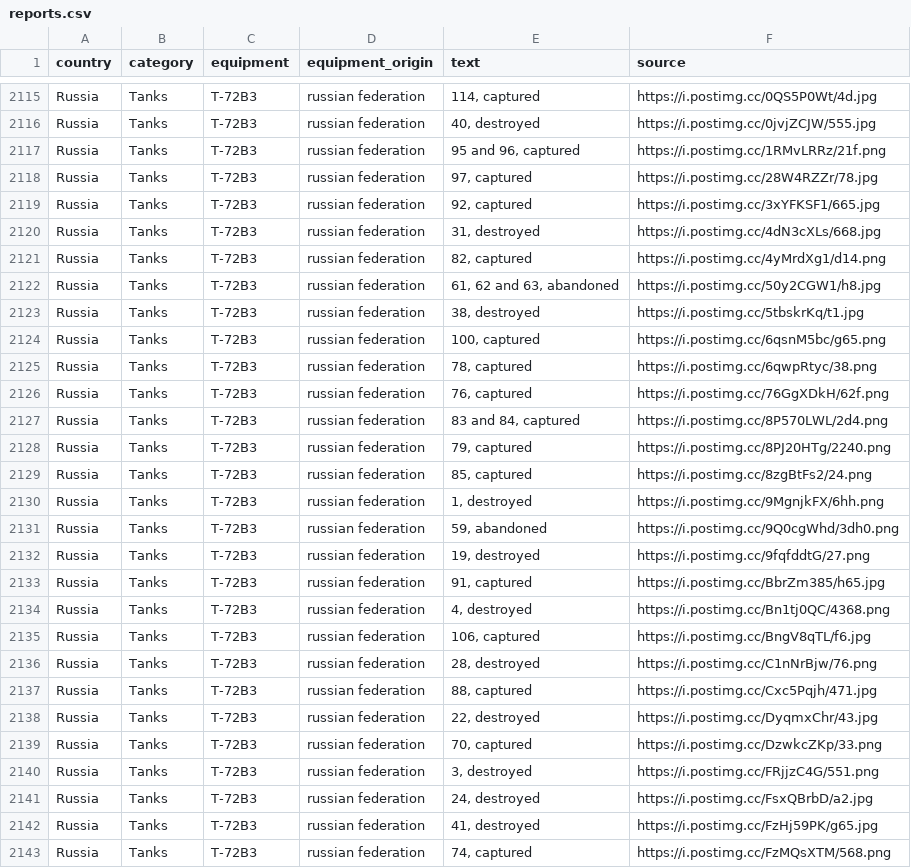
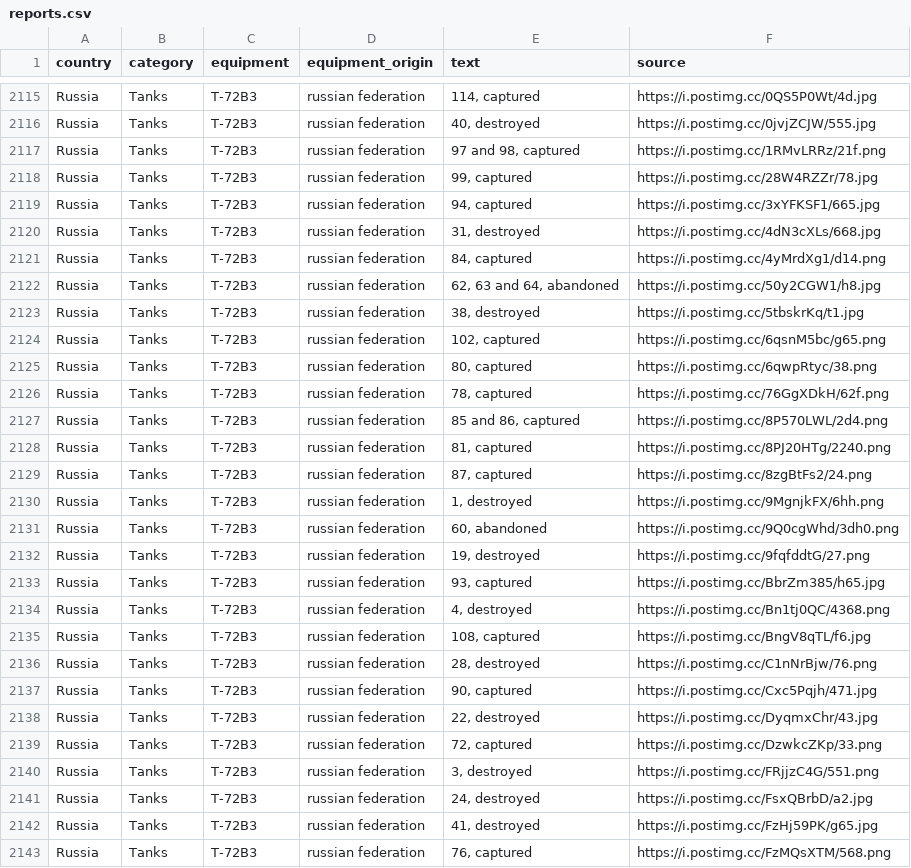
Before and after one commit to mauforonda/ukraine, a CSV file: reports.csv, drawn as a sheet; only a part is shown, gaps mark what is left out; the diff covers the shown part only.

```diff
--- a/reports.csv
+++ b/reports.csv
@@ -2116,25 +2116,25 @@ Russia,Tanks ,T-72B3,russian federation,"114, captured",https://i.postimg.cc/0QS
 Russia,Tanks ,T-72B3,russian federation,"40, destroyed",https://i.postimg.cc/0jvjZCJW/555.jpg
-Russia,Tanks ,T-72B3,russian federation,"95 and 96, captured",https://i.postimg.cc/1RMvLRRz/21f.png
-Russia,Tanks ,T-72B3,russian federation,"97, captured",https://i.postimg.cc/28W4RZZr/78.jpg
-Russia,Tanks ,T-72B3,russian federation,"92, captured",https://i.postimg.cc/3xYFKSF1/665.jpg
+Russia,Tanks ,T-72B3,russian federation,"97 and 98, captured",https://i.postimg.cc/1RMvLRRz/21f.png
+Russia,Tanks ,T-72B3,russian federation,"99, captured",https://i.postimg.cc/28W4RZZr/78.jpg
+Russia,Tanks ,T-72B3,russian federation,"94, captured",https://i.postimg.cc/3xYFKSF1/665.jpg
 Russia,Tanks ,T-72B3,russian federation,"31, destroyed",https://i.postimg.cc/4dN3cXLs/668.jpg
-Russia,Tanks ,T-72B3,russian federation,"82, captured",https://i.postimg.cc/4yMrdXg1/d14.png
-Russia,Tanks ,T-72B3,russian federation,"61, 62 and 63, abandoned",https://i.postimg.cc/50y2CGW1/h8.jpg
+Russia,Tanks ,T-72B3,russian federation,"84, captured",https://i.postimg.cc/4yMrdXg1/d14.png
+Russia,Tanks ,T-72B3,russian federation,"62, 63 and 64, abandoned",https://i.postimg.cc/50y2CGW1/h8.jpg
 Russia,Tanks ,T-72B3,russian federation,"38, destroyed",https://i.postimg.cc/5tbskrKq/t1.jpg
-Russia,Tanks ,T-72B3,russian federation,"100, captured",https://i.postimg.cc/6qsnM5bc/g65.png
-Russia,Tanks ,T-72B3,russian federation,"78, captured",https://i.postimg.cc/6qwpRtyc/38.png
-Russia,Tanks ,T-72B3,russian federation,"76, captured",https://i.postimg.cc/76GgXDkH/62f.png
-Russia,Tanks ,T-72B3,russian federation,"83 and 84, captured",https://i.postimg.cc/8P570LWL/2d4.png
-Russia,Tanks ,T-72B3,russian federation,"79, captured",https://i.postimg.cc/8PJ20HTg/2240.png
-Russia,Tanks ,T-72B3,russian federation,"85, captured",https://i.postimg.cc/8zgBtFs2/24.png
+Russia,Tanks ,T-72B3,russian federation,"102, captured",https://i.postimg.cc/6qsnM5bc/g65.png
+Russia,Tanks ,T-72B3,russian federation,"80, captured",https://i.postimg.cc/6qwpRtyc/38.png
+Russia,Tanks ,T-72B3,russian federation,"78, captured",https://i.postimg.cc/76GgXDkH/62f.png
+Russia,Tanks ,T-72B3,russian federation,"85 and 86, captured",https://i.postimg.cc/8P570LWL/2d4.png
+Russia,Tanks ,T-72B3,russian federation,"81, captured",https://i.postimg.cc/8PJ20HTg/2240.png
+Russia,Tanks ,T-72B3,russian federation,"87, captured",https://i.postimg.cc/8zgBtFs2/24.png
 Russia,Tanks ,T-72B3,russian federation,"1, destroyed",https://i.postimg.cc/9MgnjkFX/6hh.png
-Russia,Tanks ,T-72B3,russian federation,"59, abandoned",https://i.postimg.cc/9Q0cgWhd/3dh0.png
+Russia,Tanks ,T-72B3,russian federation,"60, abandoned",https://i.postimg.cc/9Q0cgWhd/3dh0.png
 Russia,Tanks ,T-72B3,russian federation,"19, destroyed",https://i.postimg.cc/9fqfddtG/27.png
-Russia,Tanks ,T-72B3,russian federation,"91, captured",https://i.postimg.cc/BbrZm385/h65.jpg
+Russia,Tanks ,T-72B3,russian federation,"93, captured",https://i.postimg.cc/BbrZm385/h65.jpg
 Russia,Tanks ,T-72B3,russian federation,"4, destroyed",https://i.postimg.cc/Bn1tj0QC/4368.png
-Russia,Tanks ,T-72B3,russian federation,"106, captured",https://i.postimg.cc/BngV8qTL/f6.jpg
+Russia,Tanks ,T-72B3,russian federation,"108, captured",https://i.postimg.cc/BngV8qTL/f6.jpg
 Russia,Tanks ,T-72B3,russian federation,"28, destroyed",https://i.postimg.cc/C1nNrBjw/76.png
-Russia,Tanks ,T-72B3,russian federation,"88, captured",https://i.postimg.cc/Cxc5Pqjh/471.jpg
+Russia,Tanks ,T-72B3,russian federation,"90, captured",https://i.postimg.cc/Cxc5Pqjh/471.jpg
 Russia,Tanks ,T-72B3,russian federation,"22, destroyed",https://i.postimg.cc/DyqmxChr/43.jpg
-Russia,Tanks ,T-72B3,russian federation,"70, captured",https://i.postimg.cc/DzwkcZKp/33.png
+Russia,Tanks ,T-72B3,russian federation,"72, captured",https://i.postimg.cc/DzwkcZKp/33.png
 Russia,Tanks ,T-72B3,russian federation,"3, destroyed",https://i.postimg.cc/FRjjzC4G/551.png
@@ -2142,2 +2142,2 @@ Russia,Tanks ,T-72B3,russian federation,"24, destroyed",https://i.postimg.cc/Fsx
 Russia,Tanks ,T-72B3,russian federation,"41, destroyed",https://i.postimg.cc/FzHj59PK/g65.jpg
-Russia,Tanks ,T-72B3,russian federation,"74, captured",https://i.postimg.cc/FzMQsXTM/568.png
+Russia,Tanks ,T-72B3,russian federation,"76, captured",https://i.postimg.cc/FzMQsXTM/568.png
```
Also changed, not shown: 7 added rows, 1 removed row and 52 edited cells elsewhere in this file, log.csv, summary.csv.
